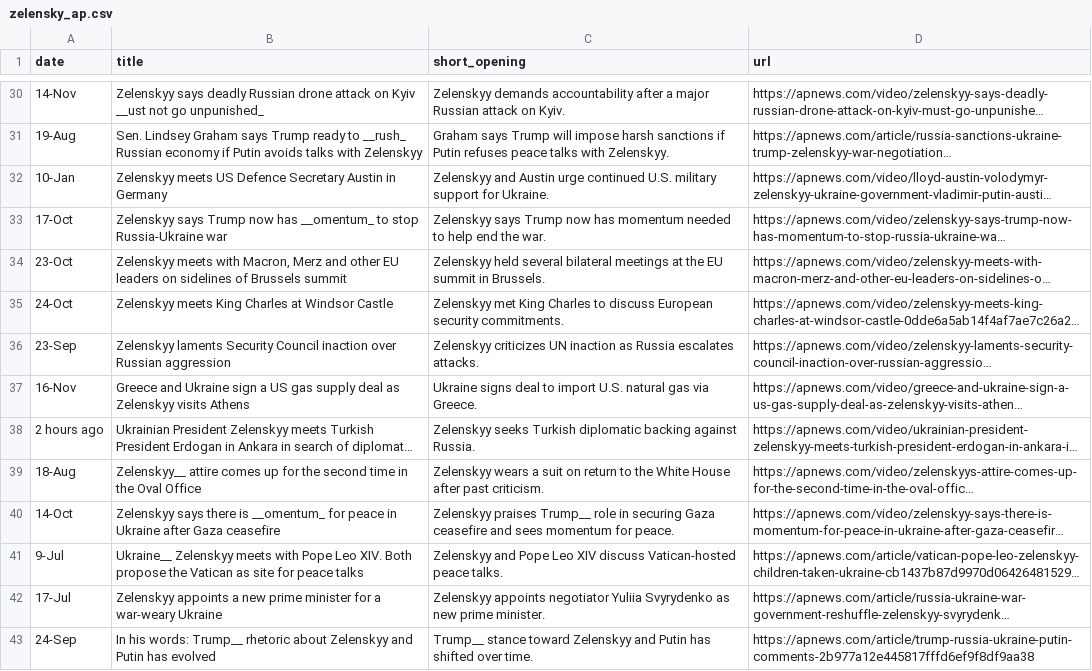
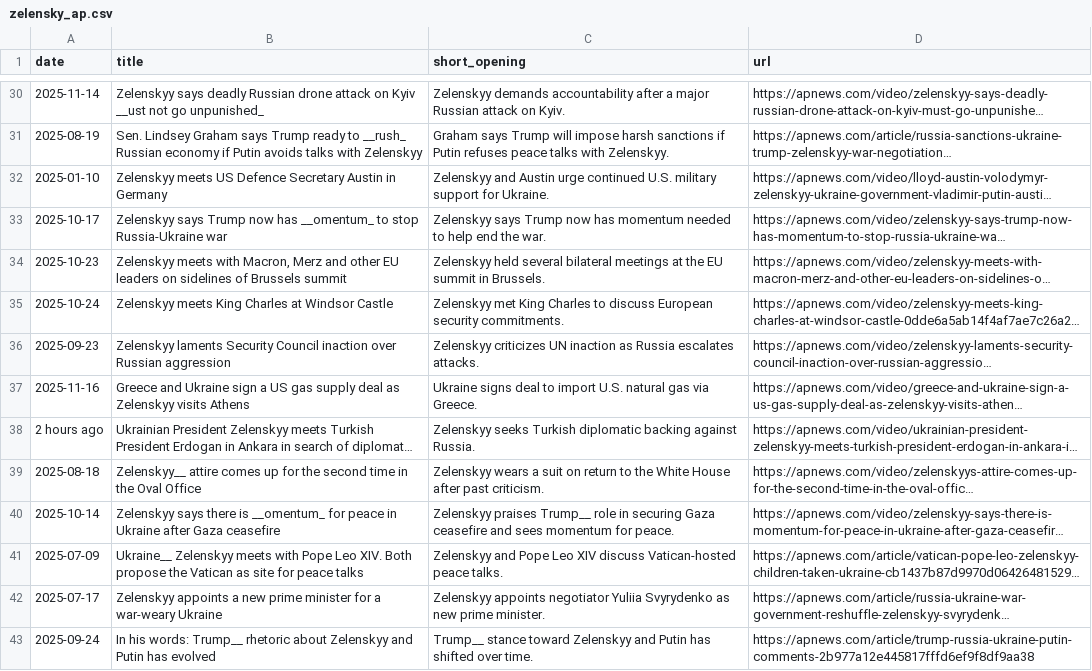
Before and after one commit to itsok1/COMP370-Final-Project, a CSV file: data/zelensky_ap.csv, drawn as a sheet; only a part is shown, gaps mark what is left out; long unchanged cells end in …; the diff covers the shown part only; the diff names each change by its address in the sheet, - before the commit and + after, or states it on an @@ line.

```diff
--- a/data/zelensky_ap.csv
+++ b/data/zelensky_ap.csv
-A30 (date): 14-Nov
+A30 (date): 2025-11-14
-A31 (date): 19-Aug
+A31 (date): 2025-08-19
-A32 (date): 10-Jan
+A32 (date): 2025-01-10
-A33 (date): 17-Oct
+A33 (date): 2025-10-17
-A34 (date): 23-Oct
+A34 (date): 2025-10-23
-A35 (date): 24-Oct
+A35 (date): 2025-10-24
-A36 (date): 23-Sep
+A36 (date): 2025-09-23
-A37 (date): 16-Nov
+A37 (date): 2025-11-16
-A39 (date): 18-Aug
+A39 (date): 2025-08-18
-A40 (date): 14-Oct
+A40 (date): 2025-10-14
-A41 (date): 9-Jul
+A41 (date): 2025-07-09
-A42 (date): 17-Jul
+A42 (date): 2025-07-17
-A43 (date): 24-Sep
+A43 (date): 2025-09-24
```
Also changed, not shown: 143 edited cells elsewhere in this file, data/zelensky_cbc.csv, data/zelensky_foxnews.csv, 6 other files.
